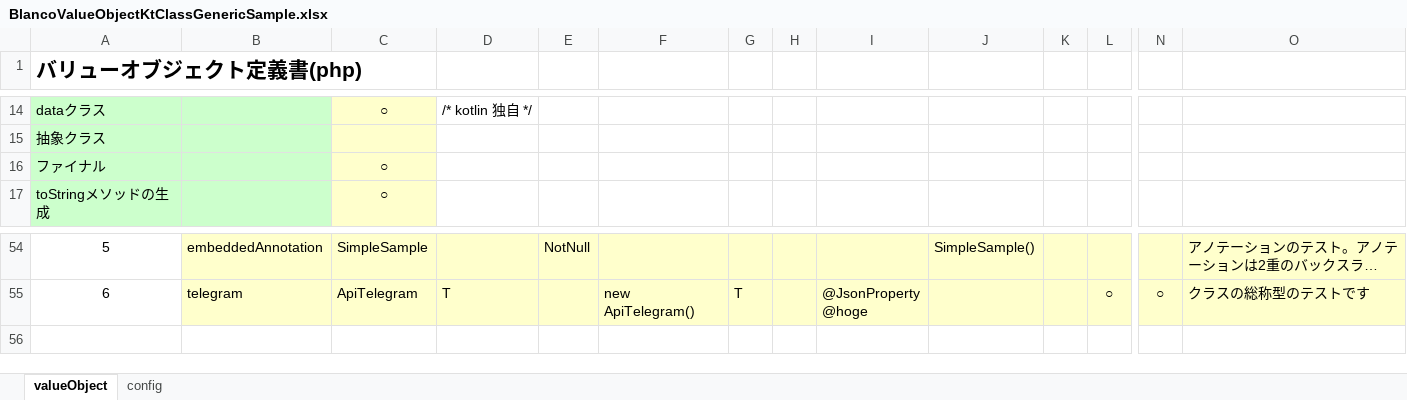
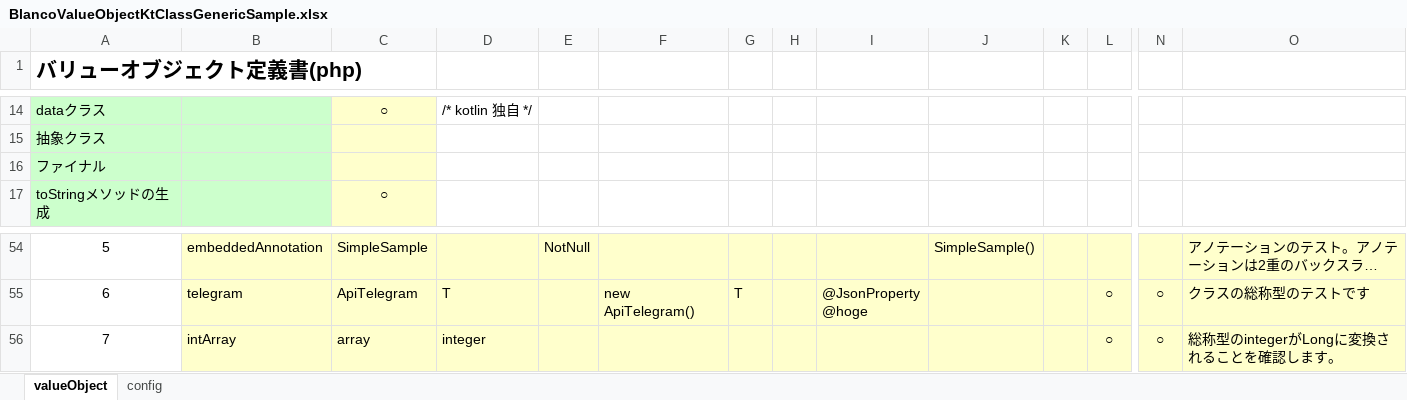
Before and after one commit to uedaueo/blancoValueObjectKt, an Excel workbook: meta/objects/BlancoValueObjectKtClassGenericSample.xlsx, sheet valueObject, drawn as a sheet; only a part is shown, gaps mark what is left out; long unchanged cells end in …; values as stored, in another font and other column widths than the file's, no borders; rows hold the shown columns only; the diff names each change by its address in the sheet, - before the commit and + after, or states it on an @@ line.

Commit message:
0.0.14: * force data class to final, if not specified.         * integer should be converted to kotlin.Long.

```diff
--- a/meta/objects/BlancoValueObjectKtClassGenericSample.xlsx (sheet valueObject)
+++ b/meta/objects/BlancoValueObjectKtClassGenericSample.xlsx (sheet valueObject)
-C16: ○
+C16: (empty)
+row 56: 7 | intArray | array | integer |  |  |  |  |  |  |  | ○ | ○ | 総称型のintegerがLongに変換されることを確認します。
```
Also changed, not shown: formulas that keep their value, 8 other files.
